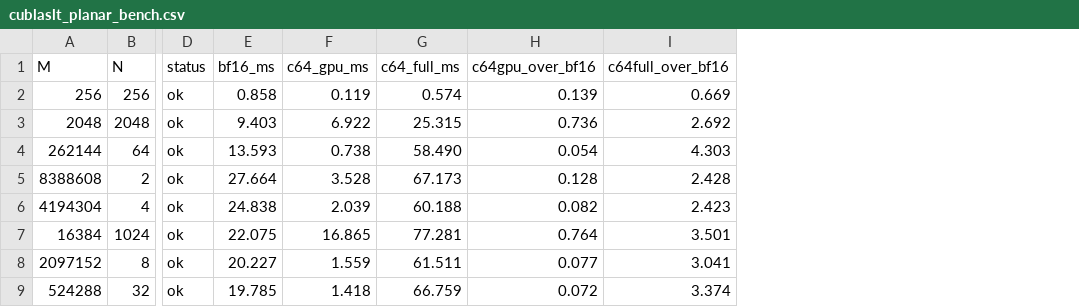
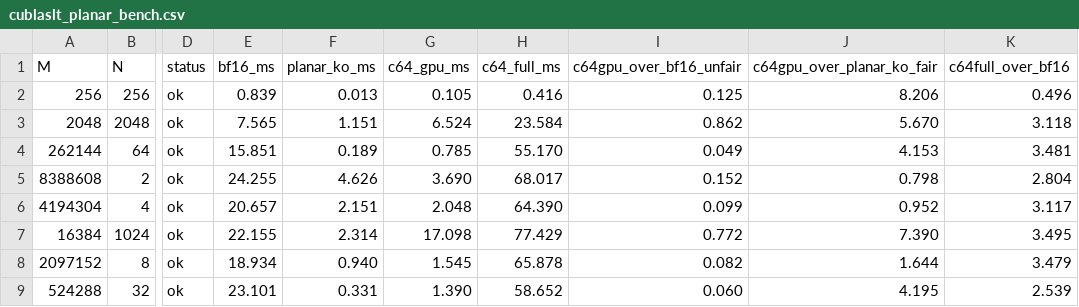
Before and after one commit to tensorcircuit/tensorcircuit-ng, a CSV file: results/phase0/cublaslt_planar_bench.csv, drawn as a sheet; only a part is shown, gaps mark what is left out; removed rows and columns are numbered as before the commit, all else as after; the diff names each change by its address in the sheet, - before the commit and + after, or states it on an @@ line.

Commit message:
fix(probe): fair kernel-only planar timing for C3_planar §7.5 gate (Plan B Task 3)

```diff
--- a/results/phase0/cublaslt_planar_bench.csv
+++ b/results/phase0/cublaslt_planar_bench.csv
+column F (planar_ko_ms), rows 2-9: 0.013 | 1.151 | 0.189 | 4.626 | 2.151 | 2.314 | 0.940 | 0.331
-column H (c64gpu_over_bf16), rows 2-9: 0.139 | 0.736 | 0.054 | 0.128 | 0.082 | 0.764 | 0.077 | 0.072
+column I (c64gpu_over_bf16_unfair), rows 2-9: 0.125 | 0.862 | 0.049 | 0.152 | 0.099 | 0.772 | 0.082 | 0.060
+column J (c64gpu_over_planar_ko_fair), rows 2-9: 8.206 | 5.670 | 4.153 | 0.798 | 0.952 | 7.390 | 1.644 | 4.195
-E2 (bf16_ms): 0.858
+E2 (bf16_ms): 0.839
-G2 (c64_gpu_ms): 0.119
+G2 (c64_gpu_ms): 0.105
-H2 (c64_full_ms): 0.574
+H2 (c64_full_ms): 0.416
-K2 (c64full_over_bf16): 0.669
+K2 (c64full_over_bf16): 0.496
-E3 (bf16_ms): 9.403
+E3 (bf16_ms): 7.565
-G3 (c64_gpu_ms): 6.922
+G3 (c64_gpu_ms): 6.524
-H3 (c64_full_ms): 25.315
+H3 (c64_full_ms): 23.584
-K3 (c64full_over_bf16): 2.692
+K3 (c64full_over_bf16): 3.118
-E4 (bf16_ms): 13.593
+E4 (bf16_ms): 15.851
-G4 (c64_gpu_ms): 0.738
+G4 (c64_gpu_ms): 0.785
-H4 (c64_full_ms): 58.490
+H4 (c64_full_ms): 55.170
-K4 (c64full_over_bf16): 4.303
+K4 (c64full_over_bf16): 3.481
-E5 (bf16_ms): 27.664
+E5 (bf16_ms): 24.255
-G5 (c64_gpu_ms): 3.528
+G5 (c64_gpu_ms): 3.690
-H5 (c64_full_ms): 67.173
+H5 (c64_full_ms): 68.017
-K5 (c64full_over_bf16): 2.428
+K5 (c64full_over_bf16): 2.804
-E6 (bf16_ms): 24.838
+E6 (bf16_ms): 20.657
-G6 (c64_gpu_ms): 2.039
+G6 (c64_gpu_ms): 2.048
-H6 (c64_full_ms): 60.188
+H6 (c64_full_ms): 64.390
-K6 (c64full_over_bf16): 2.423
+K6 (c64full_over_bf16): 3.117
-E7 (bf16_ms): 22.075
+E7 (bf16_ms): 22.155
-G7 (c64_gpu_ms): 16.865
+G7 (c64_gpu_ms): 17.098
-H7 (c64_full_ms): 77.281
+H7 (c64_full_ms): 77.429
-K7 (c64full_over_bf16): 3.501
+K7 (c64full_over_bf16): 3.495
-E8 (bf16_ms): 20.227
+E8 (bf16_ms): 18.934
-G8 (c64_gpu_ms): 1.559
+G8 (c64_gpu_ms): 1.545
-H8 (c64_full_ms): 61.511
+H8 (c64_full_ms): 65.878
-K8 (c64full_over_bf16): 3.041
+K8 (c64full_over_bf16): 3.479
-E9 (bf16_ms): 19.785
+E9 (bf16_ms): 23.101
-G9 (c64_gpu_ms): 1.418
+G9 (c64_gpu_ms): 1.390
-H9 (c64_full_ms): 66.759
+H9 (c64_full_ms): 58.652
-K9 (c64full_over_bf16): 3.374
+K9 (c64full_over_bf16): 2.539
```
Also changed, not shown: 4 other files.
